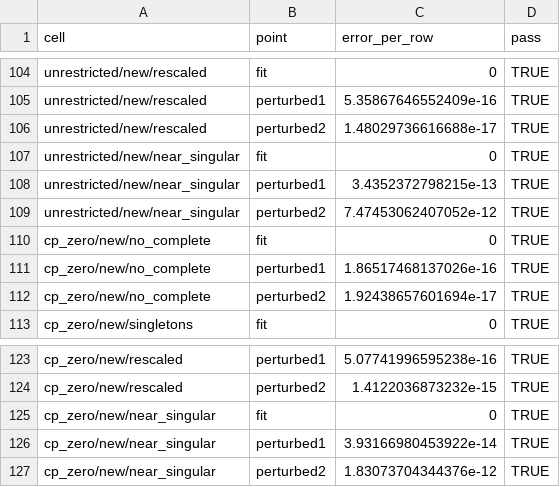
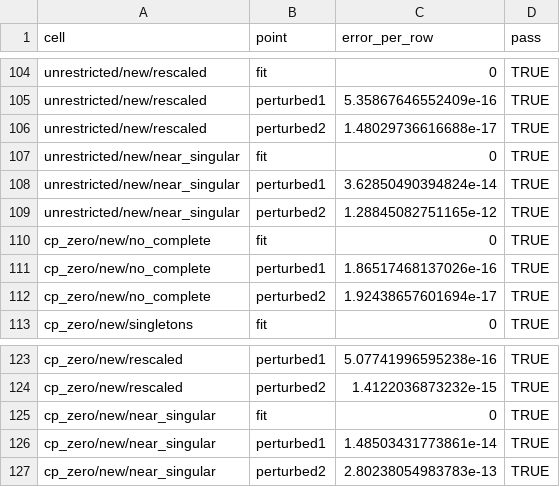
Before and after one commit to Data-Wise/medfit, a CSV file: planning/studies/fiml-feasibility/prototype-results/identities.csv, drawn as a sheet; only a part is shown, gaps mark what is left out.

```diff
--- a/planning/studies/fiml-feasibility/prototype-results/identities.csv
+++ b/planning/studies/fiml-feasibility/prototype-results/identities.csv
@@ -107,4 +107,4 @@
 "unrestricted/new/near_singular","fit",0,TRUE
-"unrestricted/new/near_singular","perturbed1",3.4352372798215e-13,TRUE
-"unrestricted/new/near_singular","perturbed2",7.47453062407052e-12,TRUE
+"unrestricted/new/near_singular","perturbed1",3.62850490394824e-14,TRUE
+"unrestricted/new/near_singular","perturbed2",1.28845082751165e-12,TRUE
 "cp_zero/new/no_complete","fit",0,TRUE
@@ -125,3 +125,3 @@
 "cp_zero/new/near_singular","fit",0,TRUE
-"cp_zero/new/near_singular","perturbed1",3.93166980453922e-14,TRUE
-"cp_zero/new/near_singular","perturbed2",1.83073704344376e-12,TRUE
+"cp_zero/new/near_singular","perturbed1",1.48503431773861e-14,TRUE
+"cp_zero/new/near_singular","perturbed2",2.80238054983783e-13,TRUE
```
Also changed, not shown: planning/studies/fiml-feasibility/prototype-results/coordinates.csv, planning/studies/fiml-feasibility/prototype-results/edges.csv, 35 other files.
